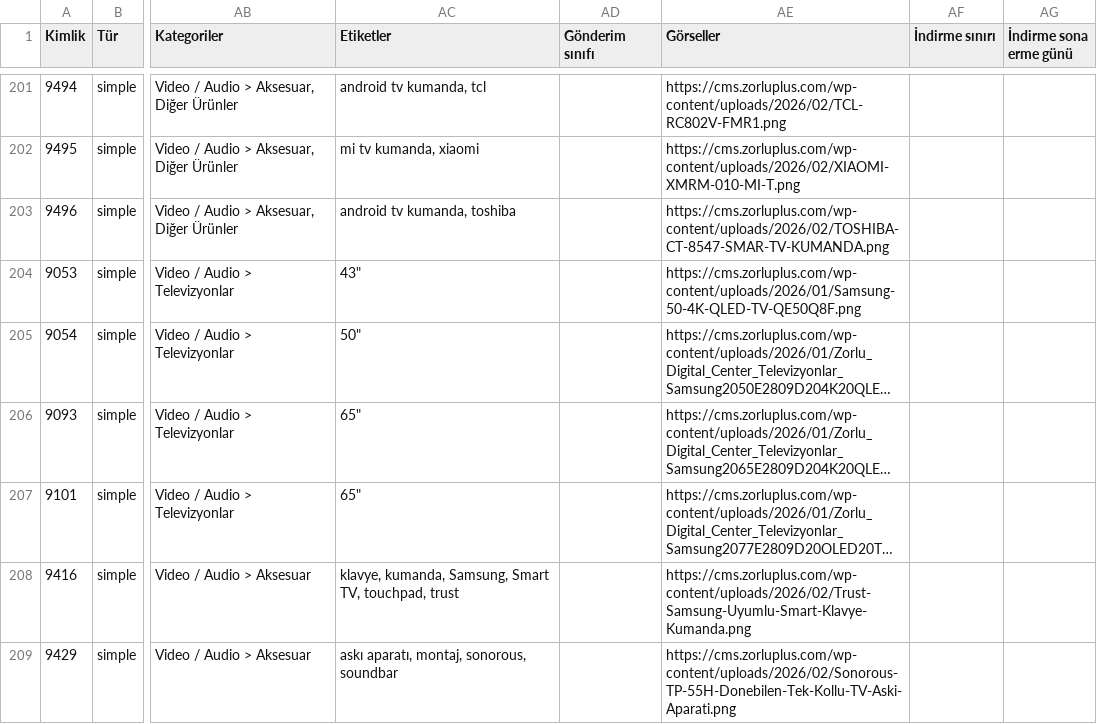
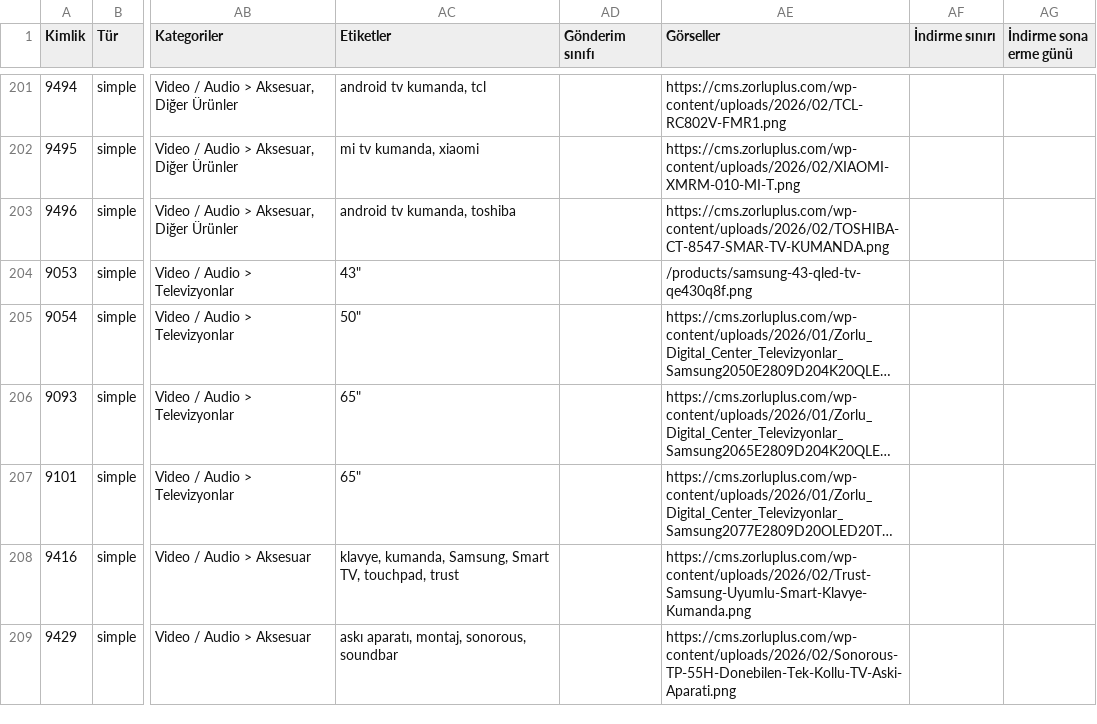
Before and after one commit to gilanli89/zorluplus, a CSV file: public/data/products.csv, drawn as a sheet; only a part is shown, gaps mark what is left out; long unchanged cells end in …; the diff names each change by its address in the sheet, - before the commit and + after, or states it on an @@ line.

```diff
--- a/public/data/products.csv
+++ b/public/data/products.csv
-AE204 (Görseller): https://cms.zorluplus.com/wp-content/uploads/2026/01/Samsung-50-4K-QLED-TV-QE50Q8F.png
+AE204 (Görseller): /products/samsung-43-qled-tv-qe430q8f.png
```
